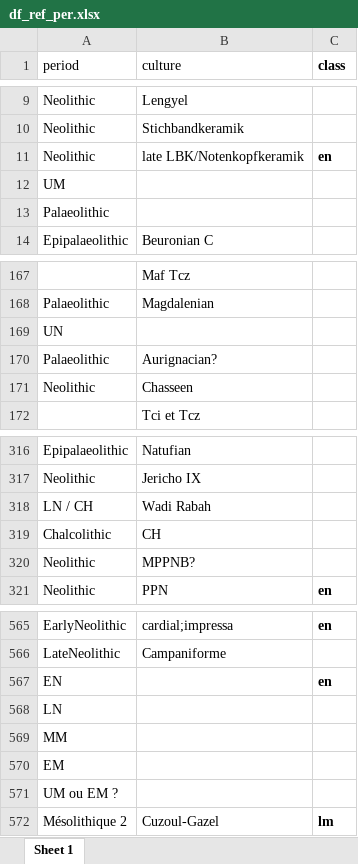
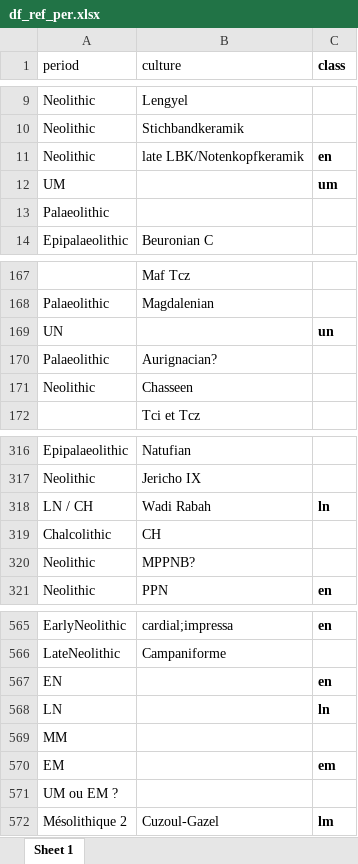
Before and after one commit to zoometh/neonet, an Excel workbook: doc/talks/2024-simep/df_ref_per.xlsx, sheet Sheet 1, drawn as a sheet; only a part is shown, gaps mark what is left out; values as stored, in another font and other column widths than the file's, no borders; the diff names each change by its address in the sheet, - before the commit and + after, or states it on an @@ line.

```diff
--- a/doc/talks/2024-simep/df_ref_per.xlsx (sheet Sheet 1)
+++ b/doc/talks/2024-simep/df_ref_per.xlsx (sheet Sheet 1)
-C12 (class): (empty)
+C12 (class): um
-C169 (class): (empty)
+C169 (class): un
-C318 (class): (empty)
+C318 (class): ln
-C568 (class): (empty)
+C568 (class): ln
-C570 (class): (empty)
+C570 (class): em
```
Also changed, not shown: 3 other files.
